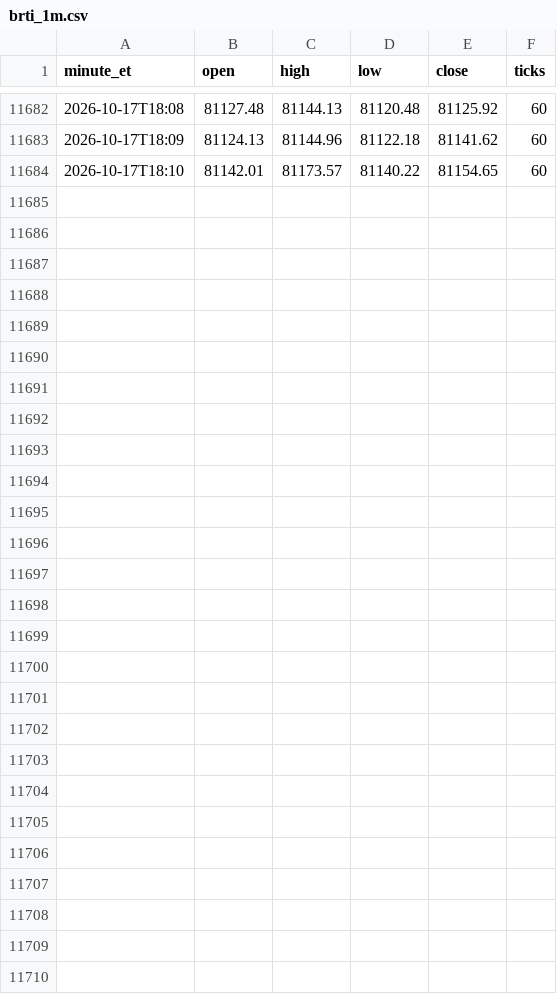
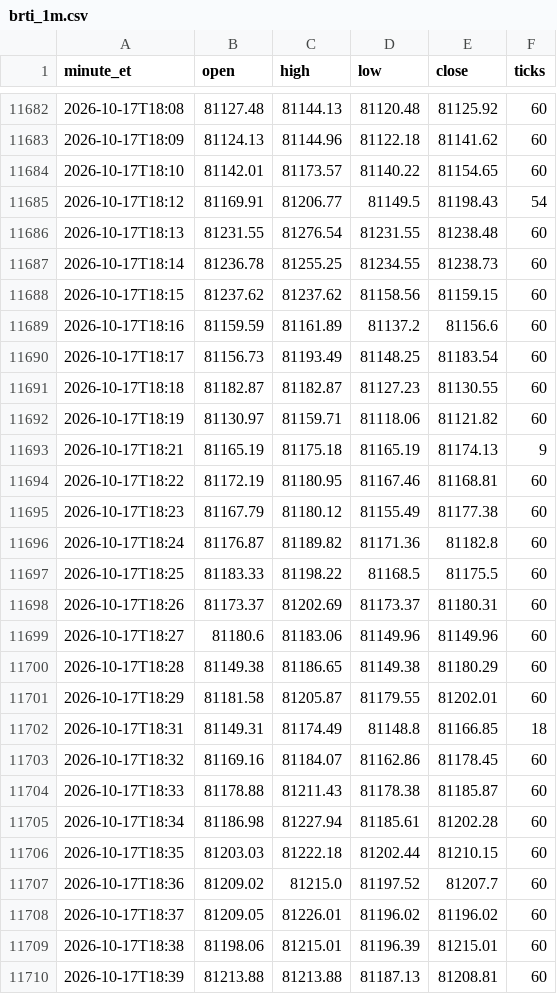
Before and after one commit to anthoninoplomo15-cyber/btc-brti-1m, a CSV file: brti_1m.csv, drawn as a sheet; only a part is shown, gaps mark what is left out.

Commit message:
sync velas BRTI

```diff
--- a/brti_1m.csv
+++ b/brti_1m.csv
@@ -11684 +11684,27 @@ minute_et,open,high,low,close,ticks
 2026-10-17T18:10,81142.01,81173.57,81140.22,81154.65,60
+2026-10-17T18:12,81169.91,81206.77,81149.5,81198.43,54
+2026-10-17T18:13,81231.55,81276.54,81231.55,81238.48,60
+2026-10-17T18:14,81236.78,81255.25,81234.55,81238.73,60
+2026-10-17T18:15,81237.62,81237.62,81158.56,81159.15,60
+2026-10-17T18:16,81159.59,81161.89,81137.2,81156.6,60
+2026-10-17T18:17,81156.73,81193.49,81148.25,81183.54,60
+2026-10-17T18:18,81182.87,81182.87,81127.23,81130.55,60
+2026-10-17T18:19,81130.97,81159.71,81118.06,81121.82,60
+2026-10-17T18:21,81165.19,81175.18,81165.19,81174.13,9
+2026-10-17T18:22,81172.19,81180.95,81167.46,81168.81,60
+2026-10-17T18:23,81167.79,81180.12,81155.49,81177.38,60
+2026-10-17T18:24,81176.87,81189.82,81171.36,81182.8,60
+2026-10-17T18:25,81183.33,81198.22,81168.5,81175.5,60
+2026-10-17T18:26,81173.37,81202.69,81173.37,81180.31,60
+2026-10-17T18:27,81180.6,81183.06,81149.96,81149.96,60
+2026-10-17T18:28,81149.38,81186.65,81149.38,81180.29,60
+2026-10-17T18:29,81181.58,81205.87,81179.55,81202.01,60
+2026-10-17T18:31,81149.31,81174.49,81148.8,81166.85,18
+2026-10-17T18:32,81169.16,81184.07,81162.86,81178.45,60
+2026-10-17T18:33,81178.88,81211.43,81178.38,81185.87,60
+2026-10-17T18:34,81186.98,81227.94,81185.61,81202.28,60
+2026-10-17T18:35,81203.03,81222.18,81202.44,81210.15,60
+2026-10-17T18:36,81209.02,81215.0,81197.52,81207.7,60
+2026-10-17T18:37,81209.05,81226.01,81196.02,81196.02,60
+2026-10-17T18:38,81198.06,81215.01,81196.39,81215.01,60
+2026-10-17T18:39,81213.88,81213.88,81187.13,81208.81,60
```
